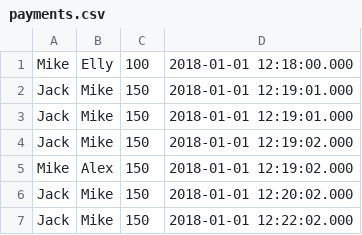
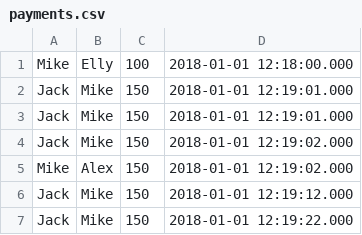
Before and after one commit to mgoblin/streams, a CSV file: data/payments.csv, drawn as a sheet.

```diff
--- a/data/payments.csv
+++ b/data/payments.csv
@@ -5,3 +5,3 @@ Jack,Mike,150,2018-01-01 12:19:02.000
 Mike,Alex,150,2018-01-01 12:19:02.000
-Jack,Mike,150,2018-01-01 12:20:02.000
-Jack,Mike,150,2018-01-01 12:22:02.000
+Jack,Mike,150,2018-01-01 12:19:12.000
+Jack,Mike,150,2018-01-01 12:19:22.000
```
Also changed, not shown: 3 other files.
